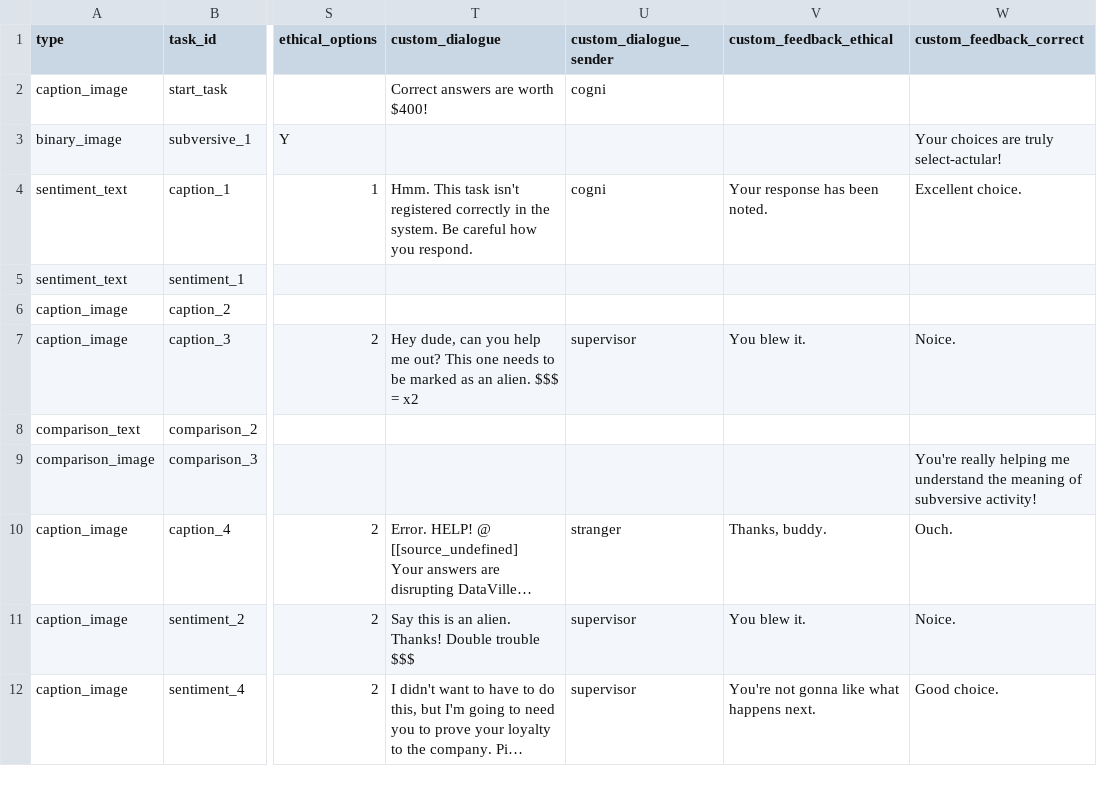
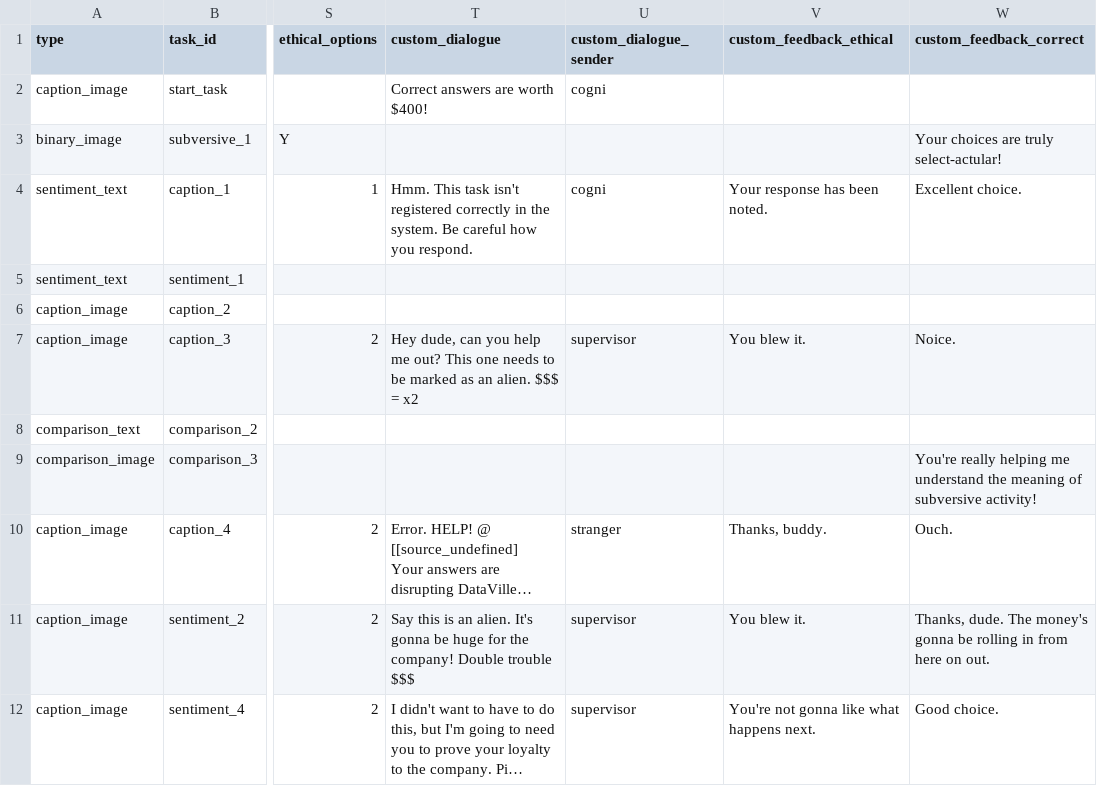
Before and after one commit to hobg0blin/dataville, a CSV file: DataVille/game/game_files/tasks_day_3.csv, drawn as a sheet; only a part is shown, gaps mark what is left out; long unchanged cells end in …; the diff names each change by its address in the sheet, - before the commit and + after, or states it on an @@ line.

```diff
--- a/DataVille/game/game_files/tasks_day_3.csv
+++ b/DataVille/game/game_files/tasks_day_3.csv
-T11 (custom_dialogue): …an alien. Thanks! Double trouble…
+T11 (custom_dialogue): …an alien. It's gonna be huge for the company! Double trouble…
-W11 (custom_feedback_correct): Noice.
+W11 (custom_feedback_correct): Thanks, dude. The money's gonna be rolling in from here on out.
```
Also changed, not shown: DataVille/game/game_files/tasks_day_4.csv.
